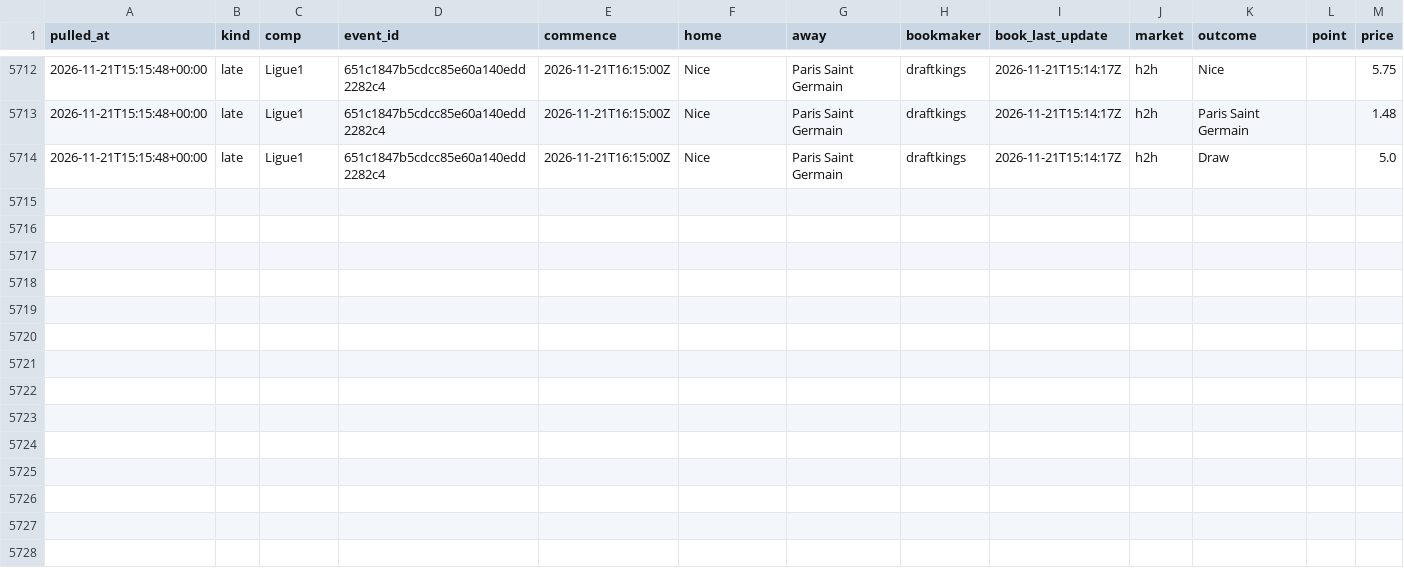
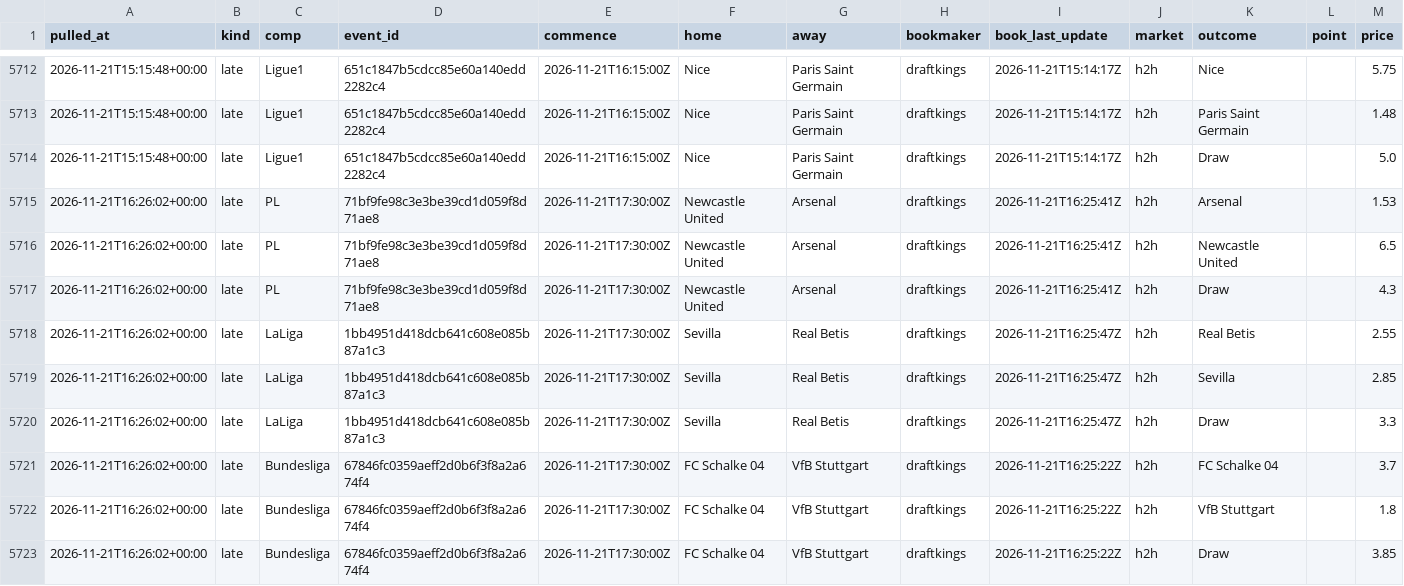
Before and after one commit to alcadiomontes03/match-engine-odds, a CSV file: data/odds/snapshots.csv, drawn as a sheet; only a part is shown, gaps mark what is left out.

```diff
--- a/data/odds/snapshots.csv
+++ b/data/odds/snapshots.csv
@@ -5714 +5714,10 @@ pulled_at,kind,comp,event_id,commence,home,away,bookmaker,book_last_update,marke
 2026-11-21T15:15:48+00:00,late,Ligue1,651c1847b5cdcc85e60a140edd2282c4,2026-11-21T16:15:00Z,Nice,Paris Saint Germain,draftkings,2026-11-21T15:14:17Z,h2h,Draw,,5.0
+2026-11-21T16:26:02+00:00,late,PL,71bf9fe98c3e3be39cd1d059f8d71ae8,2026-11-21T17:30:00Z,Newcastle United,Arsenal,draftkings,2026-11-21T16:25:41Z,h2h,Arsenal,,1.53
+2026-11-21T16:26:02+00:00,late,PL,71bf9fe98c3e3be39cd1d059f8d71ae8,2026-11-21T17:30:00Z,Newcastle United,Arsenal,draftkings,2026-11-21T16:25:41Z,h2h,Newcastle United,,6.5
+2026-11-21T16:26:02+00:00,late,PL,71bf9fe98c3e3be39cd1d059f8d71ae8,2026-11-21T17:30:00Z,Newcastle United,Arsenal,draftkings,2026-11-21T16:25:41Z,h2h,Draw,,4.3
+2026-11-21T16:26:02+00:00,late,LaLiga,1bb4951d418dcb641c608e085b87a1c3,2026-11-21T17:30:00Z,Sevilla,Real Betis,draftkings,2026-11-21T16:25:47Z,h2h,Real Betis,,2.55
+2026-11-21T16:26:02+00:00,late,LaLiga,1bb4951d418dcb641c608e085b87a1c3,2026-11-21T17:30:00Z,Sevilla,Real Betis,draftkings,2026-11-21T16:25:47Z,h2h,Sevilla,,2.85
+2026-11-21T16:26:02+00:00,late,LaLiga,1bb4951d418dcb641c608e085b87a1c3,2026-11-21T17:30:00Z,Sevilla,Real Betis,draftkings,2026-11-21T16:25:47Z,h2h,Draw,,3.3
+2026-11-21T16:26:02+00:00,late,Bundesliga,67846fc0359aeff2d0b6f3f8a2a674f4,2026-11-21T17:30:00Z,FC Schalke 04,VfB Stuttgart,draftkings,2026-11-21T16:25:22Z,h2h,FC Schalke 04,,3.7
+2026-11-21T16:26:02+00:00,late,Bundesliga,67846fc0359aeff2d0b6f3f8a2a674f4,2026-11-21T17:30:00Z,FC Schalke 04,VfB Stuttgart,draftkings,2026-11-21T16:25:22Z,h2h,VfB Stuttgart,,1.8
+2026-11-21T16:26:02+00:00,late,Bundesliga,67846fc0359aeff2d0b6f3f8a2a674f4,2026-11-21T17:30:00Z,FC Schalke 04,VfB Stuttgart,draftkings,2026-11-21T16:25:22Z,h2h,Draw,,3.85
```
Also changed, not shown: data/odds/quota.csv, data/odds/sharp.csv, 6 other files.
